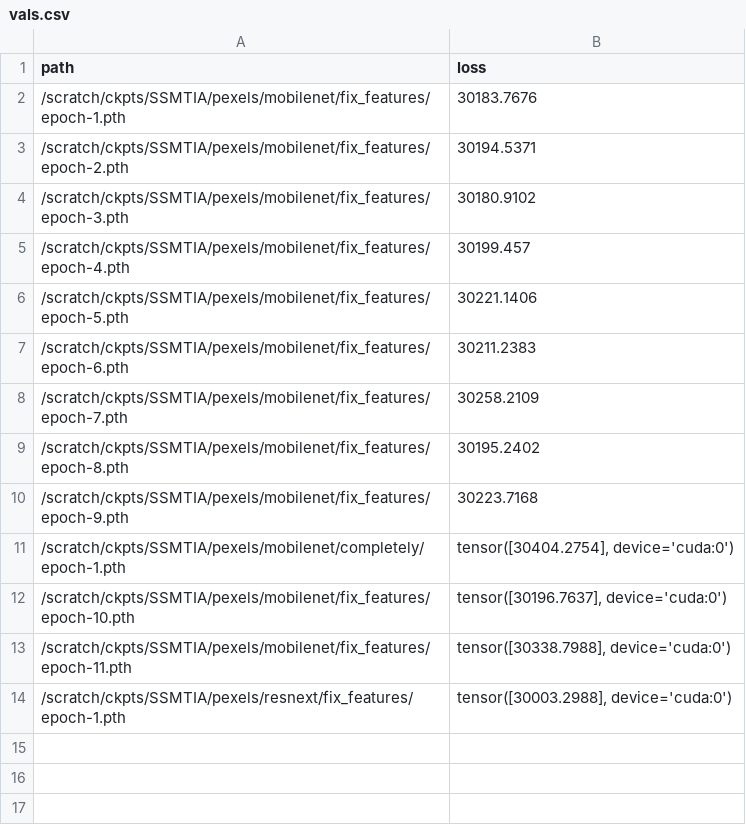
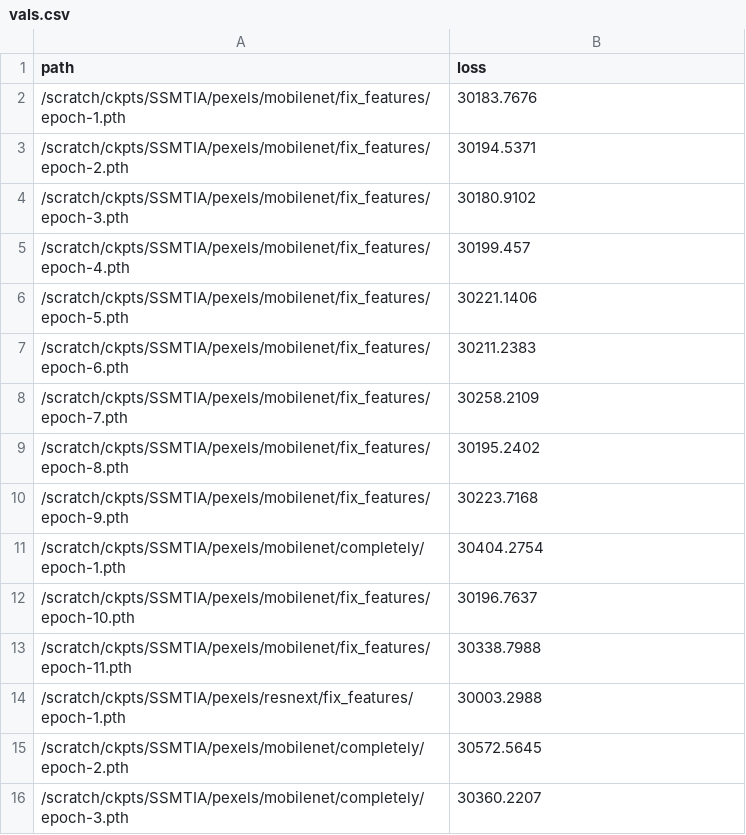
Before and after one commit to janpf/NIAA, a CSV file: analysis/SSMTIA/vals.csv, drawn as a sheet.

```diff
--- a/analysis/SSMTIA/vals.csv
+++ b/analysis/SSMTIA/vals.csv
@@ -10,5 +10,7 @@ path,loss
 /scratch/ckpts/SSMTIA/pexels/mobilenet/fix_features/epoch-9.pth,30223.7168
-/scratch/ckpts/SSMTIA/pexels/mobilenet/completely/epoch-1.pth,"tensor([30404.2754], device='cuda:0')"
-/scratch/ckpts/SSMTIA/pexels/mobilenet/fix_features/epoch-10.pth,"tensor([30196.7637], device='cuda:0')"
-/scratch/ckpts/SSMTIA/pexels/mobilenet/fix_features/epoch-11.pth,"tensor([30338.7988], device='cuda:0')"
-/scratch/ckpts/SSMTIA/pexels/resnext/fix_features/epoch-1.pth,"tensor([30003.2988], device='cuda:0')"
+/scratch/ckpts/SSMTIA/pexels/mobilenet/completely/epoch-1.pth,30404.2754
+/scratch/ckpts/SSMTIA/pexels/mobilenet/fix_features/epoch-10.pth,30196.7637
+/scratch/ckpts/SSMTIA/pexels/mobilenet/fix_features/epoch-11.pth,30338.7988
+/scratch/ckpts/SSMTIA/pexels/resnext/fix_features/epoch-1.pth,30003.2988
+/scratch/ckpts/SSMTIA/pexels/mobilenet/completely/epoch-2.pth,30572.5645
+/scratch/ckpts/SSMTIA/pexels/mobilenet/completely/epoch-3.pth,30360.2207
```
Also changed, not shown: 3 other files.
